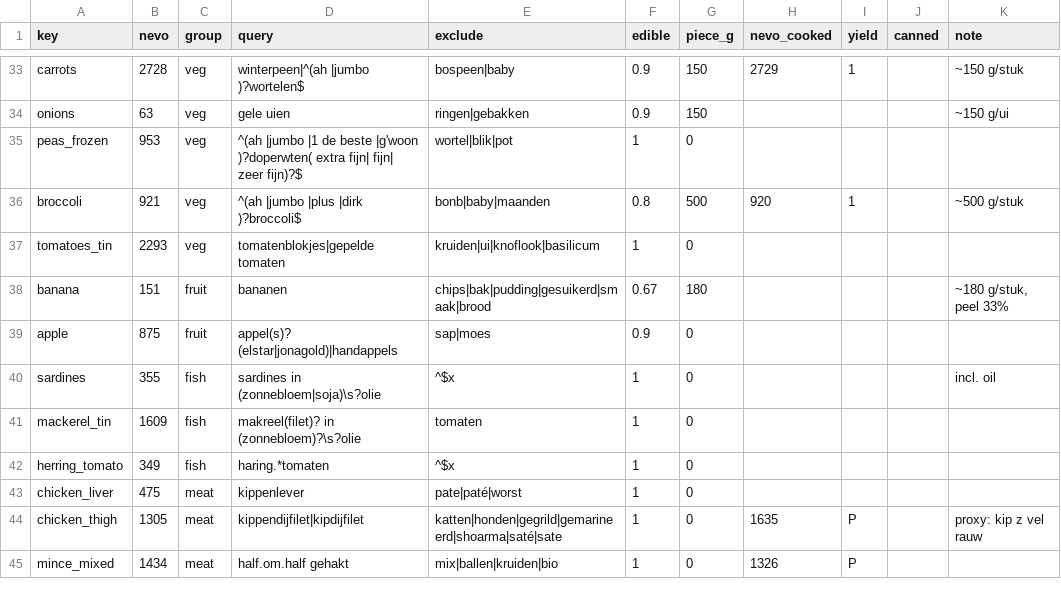
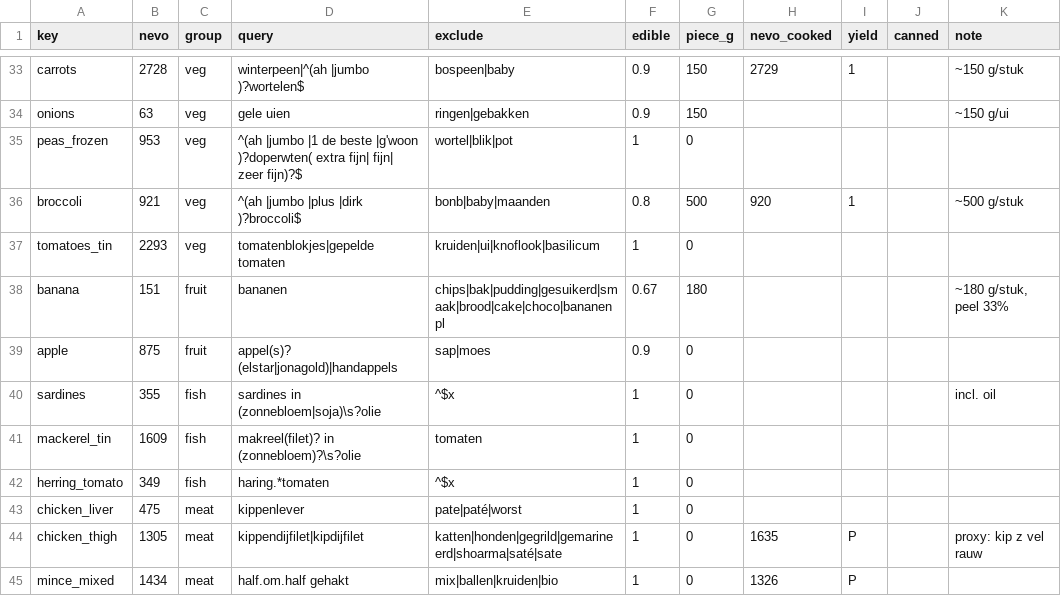
Before and after one commit to Frikandelli/nevo-diet, a TSV file: data/foods.tsv, drawn as a sheet; only a part is shown, gaps mark what is left out.

```diff
--- a/data/foods.tsv
+++ b/data/foods.tsv
@@ -37,3 +37,3 @@ broccoli	921	veg	^(ah |jumbo |plus |dirk )?broccoli$	bonb|baby|maanden	0.8	500	9
 tomatoes_tin	2293	veg	tomatenblokjes|gepelde tomaten	kruiden|ui|knoflook|basilicum	1	0				
-banana	151	fruit	bananen	chips|bak|pudding|gesuikerd|smaak|brood	0.67	180				~180 g/stuk, peel 33%
+banana	151	fruit	bananen	chips|bak|pudding|gesuikerd|smaak|brood|cake|choco|bananenpl	0.67	180				~180 g/stuk, peel 33%
 apple	875	fruit	appel(s)? (elstar|jonagold)|handappels	sap|moes	0.9	0				
```
Also changed, not shown: data/auto_prices.tsv, data/catalog_foods.tsv, 48 other files.
